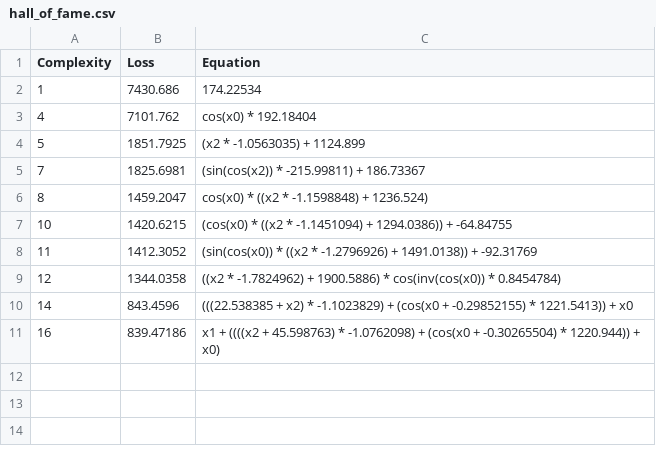
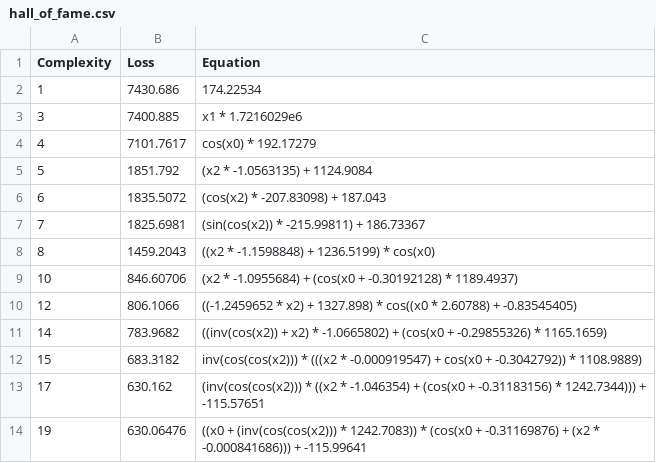
Before and after one commit to ACME-MG/symbolic, a CSV file: scripts/results/250601211222_main/20250601_211227_7gDtVE/hall_of_fame.csv, drawn as a sheet.

```diff
--- a/scripts/results/250601211222_main/20250601_211227_7gDtVE/hall_of_fame.csv
+++ b/scripts/results/250601211222_main/20250601_211227_7gDtVE/hall_of_fame.csv
@@ -2,10 +2,13 @@ Complexity,Loss,Equation
 1,7430.686,"174.22534"
-4,7101.762,"cos(x0) * 192.18404"
-5,1851.7925,"(x2 * -1.0563035) + 1124.899"
+3,7400.885,"x1 * 1.7216029e6"
+4,7101.7617,"cos(x0) * 192.17279"
+5,1851.792,"(x2 * -1.0563135) + 1124.9084"
+6,1835.5072,"(cos(x2) * -207.83098) + 187.043"
 7,1825.6981,"(sin(cos(x2)) * -215.99811) + 186.73367"
-8,1459.2047,"cos(x0) * ((x2 * -1.1598848) + 1236.524)"
-10,1420.6215,"(cos(x0) * ((x2 * -1.1451094) + 1294.0386)) + -64.84755"
-11,1412.3052,"(sin(cos(x0)) * ((x2 * -1.2796926) + 1491.0138)) + -92.31769"
-12,1344.0358,"((x2 * -1.7824962) + 1900.5886) * cos(inv(cos(x0)) * 0.8454784)"
-14,843.4596,"(((22.538385 + x2) * -1.1023829) + (cos(x0 + -0.29852155) * 1221.5413)) + x0"
-16,839.47186,"x1 + ((((x2 + 45.598763) * -1.0762098) + (cos(x0 + -0.30265504) * 1220.944)) + x0)"
+8,1459.2043,"((x2 * -1.1598848) + 1236.5199) * cos(x0)"
+10,846.60706,"(x2 * -1.0955684) + (cos(x0 + -0.30192128) * 1189.4937)"
+12,806.1066,"((-1.2459652 * x2) + 1327.898) * cos((x0 * 2.60788) + -0.83545405)"
+14,783.9682,"((inv(cos(x2)) + x2) * -1.0665802) + (cos(x0 + -0.29855326) * 1165.1659)"
+15,683.3182,"inv(cos(cos(x2))) * (((x2 * -0.000919547) + cos(x0 + -0.3042792)) * 1108.9889)"
+17,630.162,"(inv(cos(cos(x2))) * ((x2 * -1.046354) + (cos(x0 + -0.31183156) * 1242.7344))) + -115.57651"
+19,630.06476,"((x0 + (inv(cos(cos(x2))) * 1242.7083)) * (cos(x0 + -0.31169876) + (x2 * -0.000841686))) + -115.99641"
```
Also changed, not shown: 2 other files.
